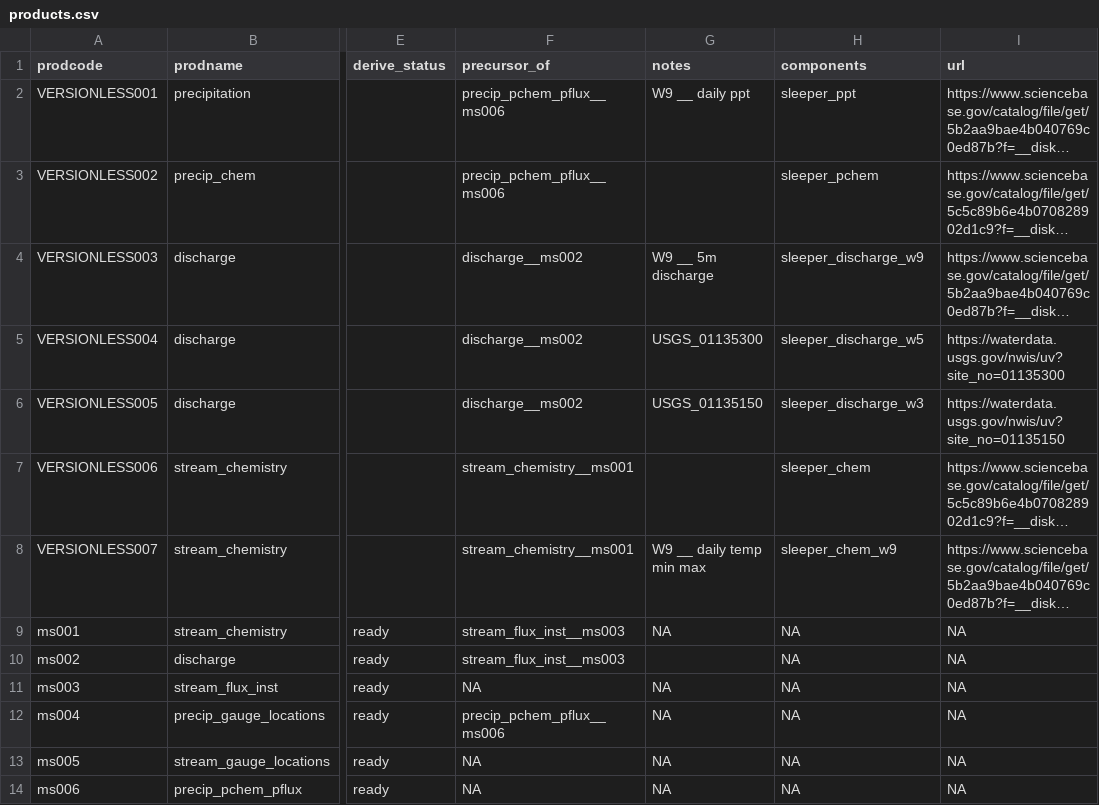
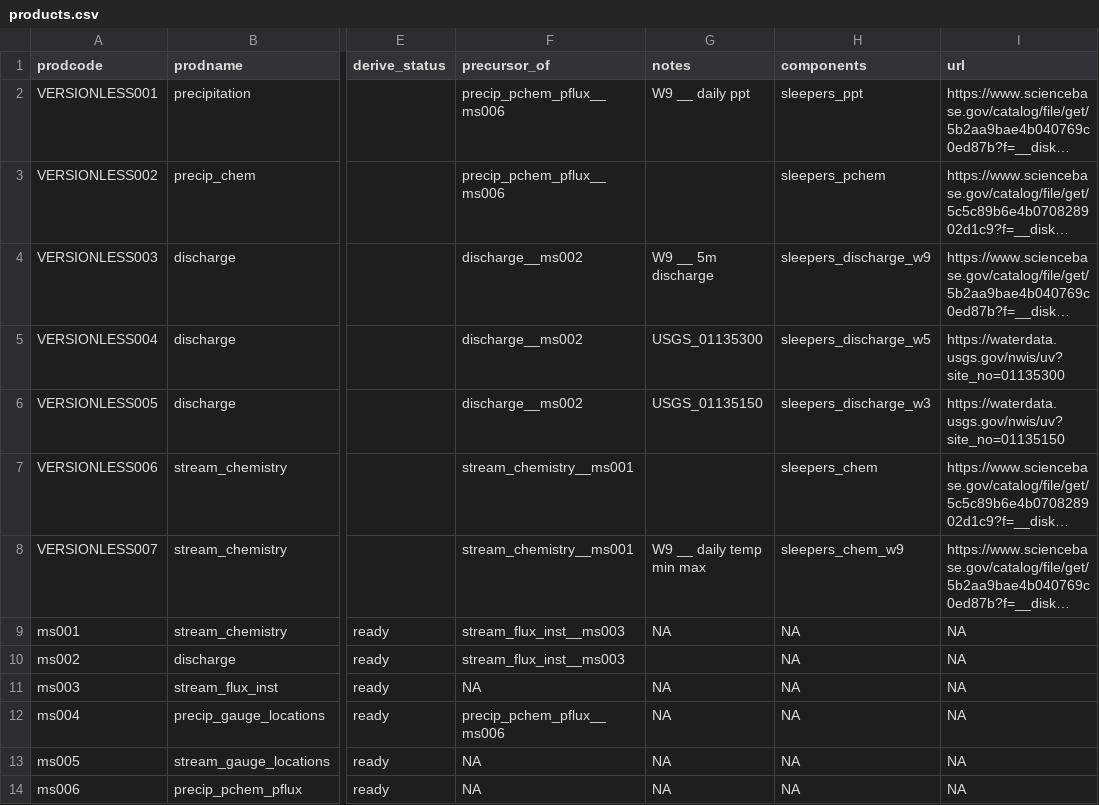
Before and after one commit to MacroSHEDS/data_processing, a CSV file: src/webb/sleeper/products.csv, drawn as a sheet; only a part is shown, gaps mark what is left out; long unchanged cells end in …; the diff names each change by its address in the sheet, - before the commit and + after, or states it on an @@ line.

Commit message:
replace sleeper w sleepers w git grep

```diff
--- a/src/webb/sleeper/products.csv
+++ b/src/webb/sleeper/products.csv
-H2 (components): sleeper_ppt
+H2 (components): sleepers_ppt
-H3 (components): sleeper_pchem
+H3 (components): sleepers_pchem
-H4 (components): sleeper_discharge_w9
+H4 (components): sleepers_discharge_w9
-H5 (components): sleeper_discharge_w5
+H5 (components): sleepers_discharge_w5
-H6 (components): sleeper_discharge_w3
+H6 (components): sleepers_discharge_w3
-H7 (components): sleeper_chem
+H7 (components): sleepers_chem
-H8 (components): sleeper_chem_w9
+H8 (components): sleepers_chem_w9
```
Also changed, not shown: vault/products_panola.csv, 10 other files.
